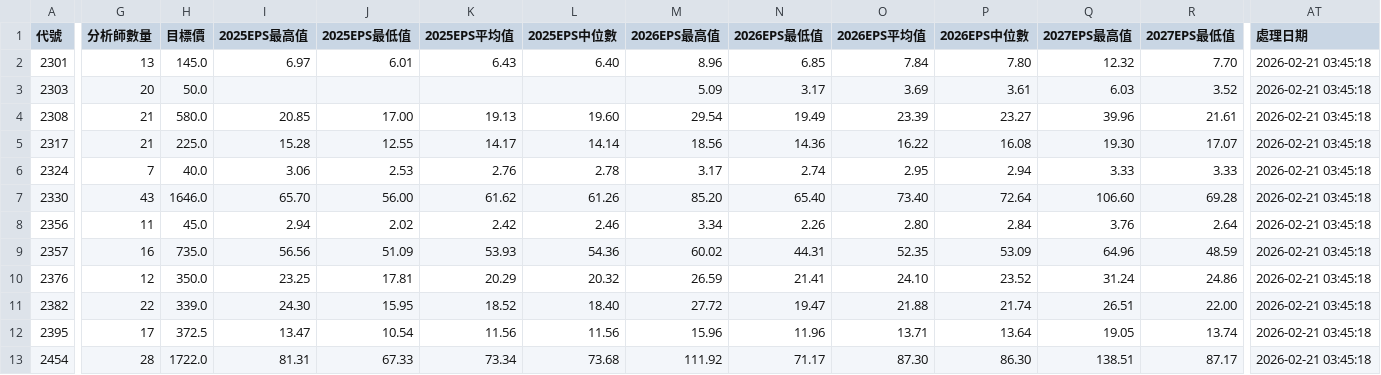
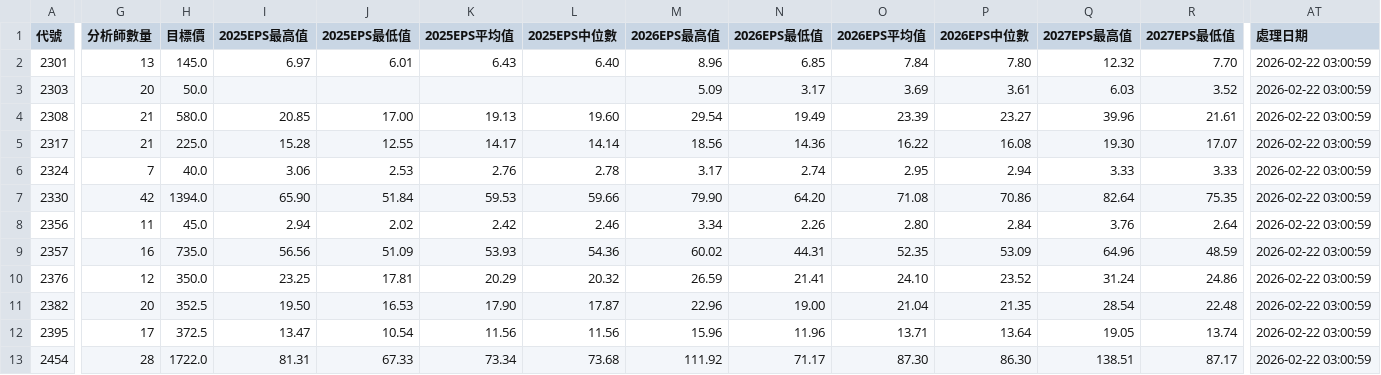
Before and after one commit to wenchiehlee/GoogleSearch.Factset, a CSV file: data/reports/factset_portfolio_summary_latest.csv, drawn as a sheet; only a part is shown, gaps mark what is left out; the diff covers the shown part only; the diff names each change by its address in the sheet, - before the commit and + after, or states it on an @@ line.

```diff
--- a/data/reports/factset_portfolio_summary_latest.csv
+++ b/data/reports/factset_portfolio_summary_latest.csv
-AT2:AT13 (處理日期): 2026-02-21 03:45:18
+AT2:AT13 (處理日期): 2026-02-22 03:00:59
-G7 (分析師數量): 43
+G7 (分析師數量): 42
-H7 (目標價): 1646.0
+H7 (目標價): 1394.0
-I7 (2025EPS最高值): 65.70
+I7 (2025EPS最高值): 65.90
-J7 (2025EPS最低值): 56.00
+J7 (2025EPS最低值): 51.84
-K7 (2025EPS平均值): 61.62
+K7 (2025EPS平均值): 59.53
-L7 (2025EPS中位數): 61.26
+L7 (2025EPS中位數): 59.66
-M7 (2026EPS最高值): 85.20
+M7 (2026EPS最高值): 79.90
-N7 (2026EPS最低值): 65.40
+N7 (2026EPS最低值): 64.20
-O7 (2026EPS平均值): 73.40
+O7 (2026EPS平均值): 71.08
-P7 (2026EPS中位數): 72.64
+P7 (2026EPS中位數): 70.86
-Q7 (2027EPS最高值): 106.60
+Q7 (2027EPS最高值): 82.64
-R7 (2027EPS最低值): 69.28
+R7 (2027EPS最低值): 75.35
-G11 (分析師數量): 22
+G11 (分析師數量): 20
-H11 (目標價): 339.0
+H11 (目標價): 352.5
-I11 (2025EPS最高值): 24.30
+I11 (2025EPS最高值): 19.50
-J11 (2025EPS最低值): 15.95
+J11 (2025EPS最低值): 16.53
-K11 (2025EPS平均值): 18.52
+K11 (2025EPS平均值): 17.90
-L11 (2025EPS中位數): 18.40
+L11 (2025EPS中位數): 17.87
-M11 (2026EPS最高值): 27.72
+M11 (2026EPS最高值): 22.96
-N11 (2026EPS最低值): 19.47
+N11 (2026EPS最低值): 19.00
-O11 (2026EPS平均值): 21.88
+O11 (2026EPS平均值): 21.04
-P11 (2026EPS中位數): 21.74
+P11 (2026EPS中位數): 21.35
-Q11 (2027EPS最高值): 26.51
+Q11 (2027EPS最高值): 28.54
-R11 (2027EPS最低值): 22.00
+R11 (2027EPS最低值): 22.48
```
Also changed, not shown: 82 edited cells elsewhere in this file, data/reports/factset_detailed_report_latest.csv, data/reports/factset_query_pattern_summary_latest.csv, 3 other files.
